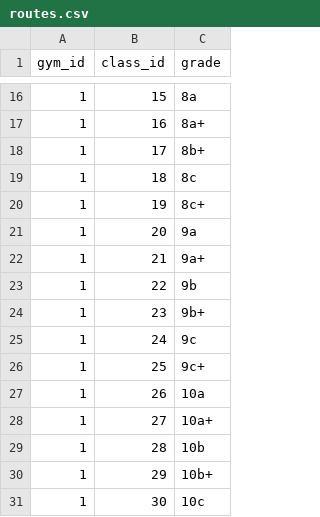
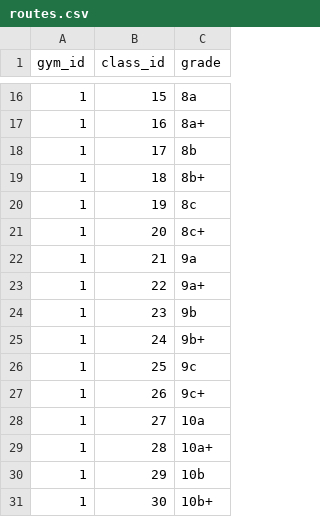
Before and after one commit to andrius-sil/climbicus, a CSV file: server/resources/routes.csv, drawn as a sheet; only a part is shown, gaps mark what is left out.

Commit message:
more test data added

```diff
--- a/server/resources/routes.csv
+++ b/server/resources/routes.csv
@@ -17,15 +17,15 @@ gym_id,class_id,grade
 1,16,8a+
-1,17,8b+
-1,18,8c
-1,19,8c+
-1,20,9a
-1,21,9a+
-1,22,9b
-1,23,9b+
-1,24,9c
-1,25,9c+
-1,26,10a
-1,27,10a+
-1,28,10b
-1,29,10b+
-1,30,10c
+1,17,8b
+1,18,8b+
+1,19,8c
+1,20,8c+
+1,21,9a
+1,22,9a+
+1,23,9b
+1,24,9b+
+1,25,9c
+1,26,9c+
+1,27,10a
+1,28,10a+
+1,29,10b
+1,30,10b+
```
Also changed, not shown: 2 other files.
